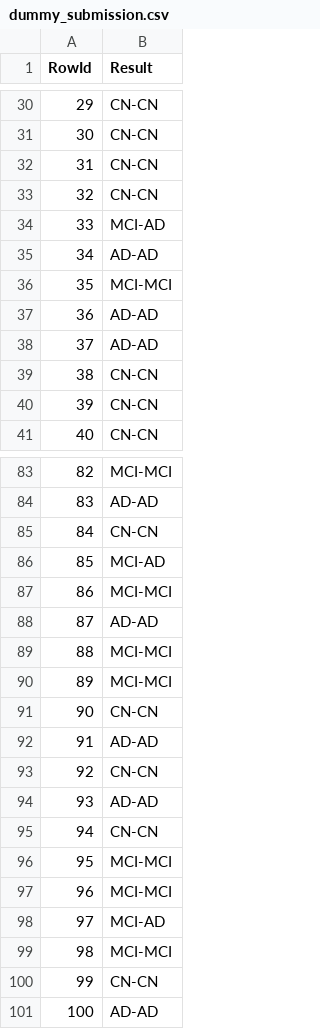
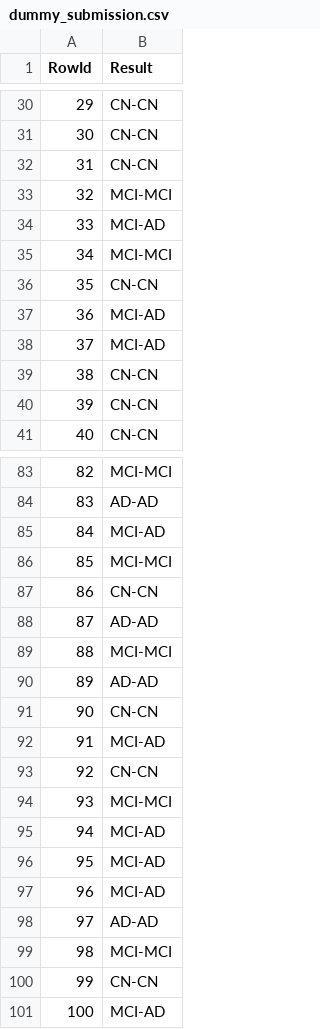
Before and after one commit to jvale03/Machine-Learning-para-Predicao-de-Demencia, a CSV file: Dataset/dummy_submission.csv, drawn as a sheet; only a part is shown, gaps mark what is left out; the diff covers the shown part only.

```diff
--- a/Dataset/dummy_submission.csv
+++ b/Dataset/dummy_submission.csv
@@ -32,8 +32,8 @@ RowId,Result
 31,CN-CN
-32,CN-CN
+32,MCI-MCI
 33,MCI-AD
-34,AD-AD
-35,MCI-MCI
-36,AD-AD
-37,AD-AD
+34,MCI-MCI
+35,CN-CN
+36,MCI-AD
+37,MCI-AD
 38,CN-CN
@@ -84,18 +84,18 @@ RowId,Result
 83,AD-AD
-84,CN-CN
-85,MCI-AD
-86,MCI-MCI
+84,MCI-AD
+85,MCI-MCI
+86,CN-CN
 87,AD-AD
 88,MCI-MCI
-89,MCI-MCI
+89,AD-AD
 90,CN-CN
-91,AD-AD
+91,MCI-AD
 92,CN-CN
-93,AD-AD
-94,CN-CN
-95,MCI-MCI
-96,MCI-MCI
-97,MCI-AD
+93,MCI-MCI
+94,MCI-AD
+95,MCI-AD
+96,MCI-AD
+97,AD-AD
 98,MCI-MCI
 99,CN-CN
-100,AD-AD
+100,MCI-AD
```
Also changed, not shown: 28 edited cells elsewhere in this file, 13 other files.
